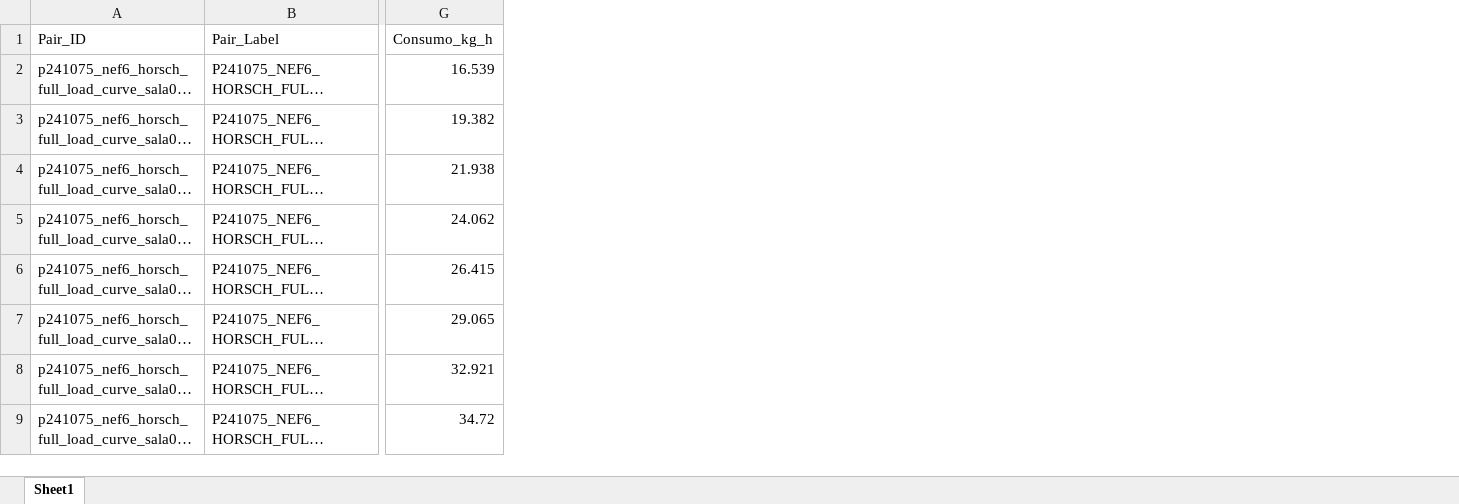
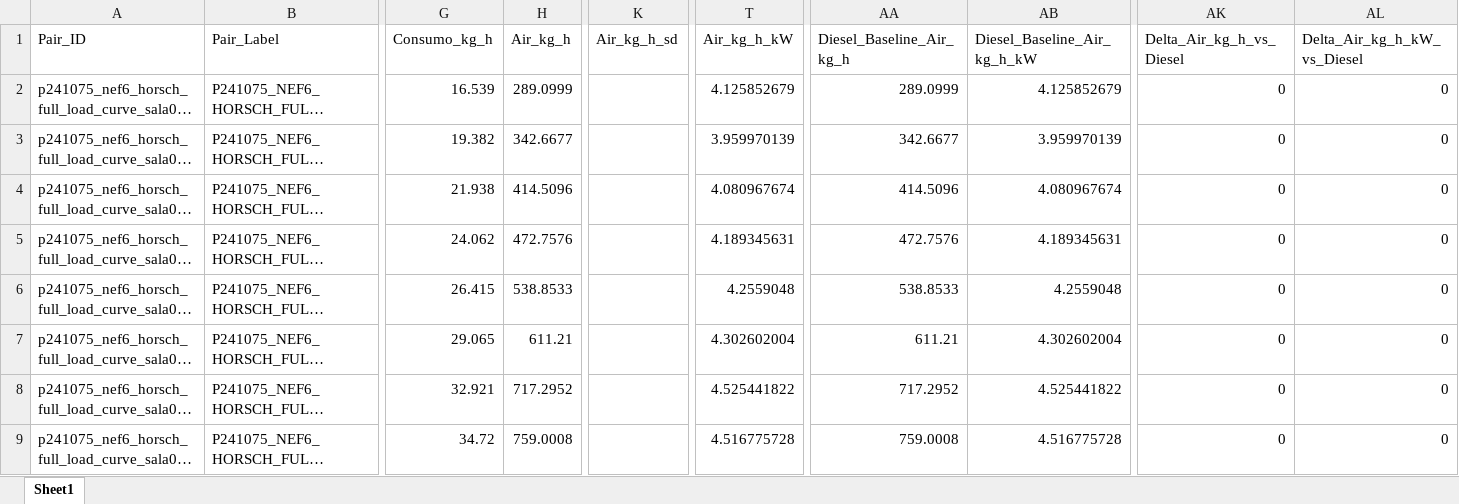
Before and after one commit to Motterdude/Pipeline_FPT, an Excel workbook: out_FPT/lv_kpis_fpt.xlsx, sheet Sheet1, drawn as a sheet; only a part is shown, gaps mark what is left out; long unchanged cells end in …; values as stored, in another font and other column widths than the file's, no borders; the diff names each change by its address in the sheet, - before the commit and + after, or states it on an @@ line.

```diff
--- a/out_FPT/lv_kpis_fpt.xlsx (sheet Sheet1)
+++ b/out_FPT/lv_kpis_fpt.xlsx (sheet Sheet1)
+column H (Air_kg_h), rows 2-9: 289.0999 | 342.6677 | 414.5096 | 472.7576 | 538.8533 | 611.21 | 717.2952 | 759.0008
+column K (Air_kg_h_sd), empty
+column T (Air_kg_h_kW), rows 2-9: 4.125852679 | 3.959970139 | 4.080967674 | 4.189345631 | 4.2559048 | 4.302602004 | 4.525441822 | 4.516775728
+column AA (Diesel_Baseline_Air_kg_h), rows 2-9: 289.0999 | 342.6677 | 414.5096 | 472.7576 | 538.8533 | 611.21 | 717.2952 | 759.0008
+column AB (Diesel_Baseline_Air_kg_h_kW), rows 2-9: 4.125852679 | 3.959970139 | 4.080967674 | 4.189345631 | 4.2559048 | 4.302602004 | 4.525441822 | 4.516775728
+column AK (Delta_Air_kg_h_vs_Diesel), rows 2-9: all 0
+column AL (Delta_Air_kg_h_kW_vs_Diesel), rows 2-9: all 0
```
Also changed, not shown: out_FPT/compare_p241075_nef6_horsch_full_load_curve_sala01_puc_minas_d85b15__vs__p251122_nef67_175kw_mar_l_sn2040912_full_load_curve_rev24_e94h6.xlsx, out_FPT/compare_rpm_diesel_vs_e94h6_fpt.xlsx, 15 other files.
